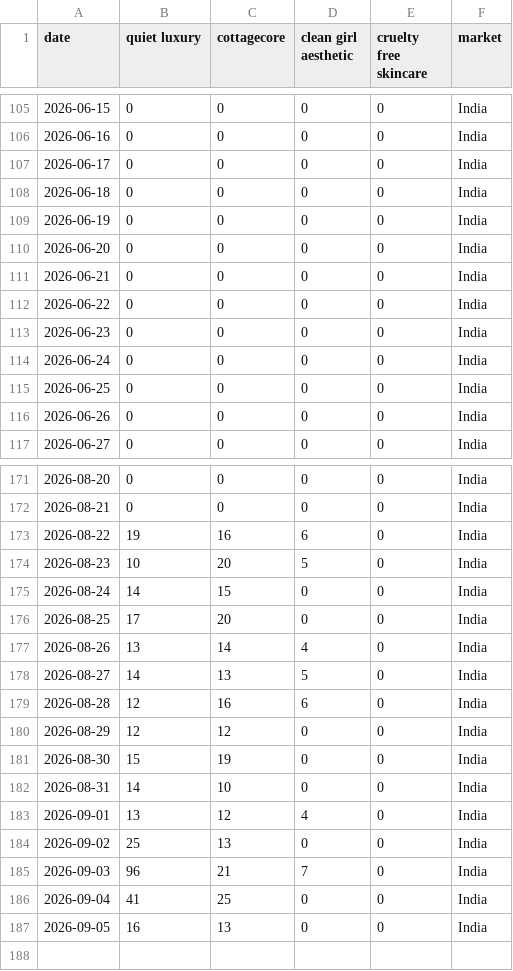
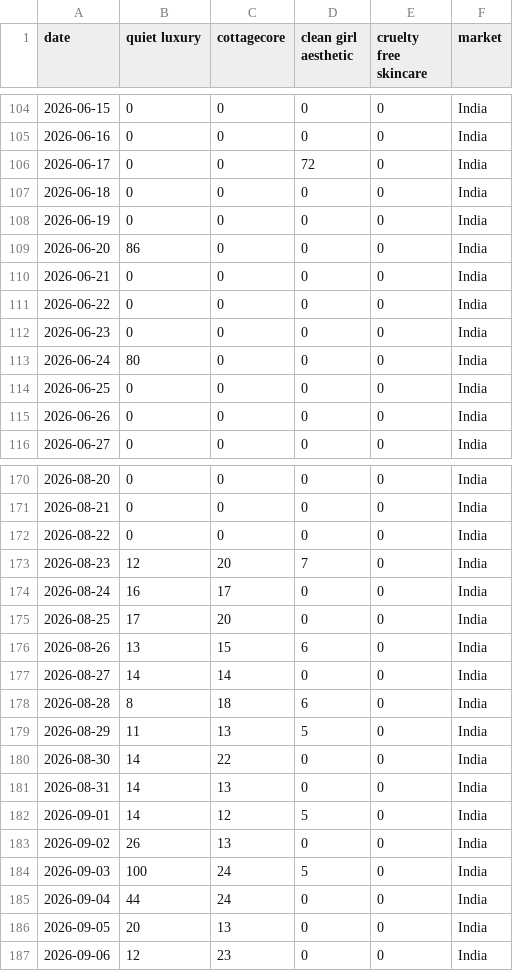
Before and after one commit to KhushiC04/fashion-trend-radar, a CSV file: trend_data_latest.csv, drawn as a sheet; only a part is shown, gaps mark what is left out; the diff covers the shown part only.

```diff
--- a/trend_data_latest.csv
+++ b/trend_data_latest.csv
@@ -106,6 +105,6 @@ date,quiet luxury,cottagecore,clean girl aesthetic,cruelty free skincare,market
 2026-06-16,0,0,0,0,India
-2026-06-17,0,0,0,0,India
+2026-06-17,0,0,72,0,India
 2026-06-18,0,0,0,0,India
 2026-06-19,0,0,0,0,India
-2026-06-20,0,0,0,0,India
+2026-06-20,86,0,0,0,India
 2026-06-21,0,0,0,0,India
@@ -113,3 +112,3 @@ date,quiet luxury,cottagecore,clean girl aesthetic,cruelty free skincare,market
 2026-06-23,0,0,0,0,India
-2026-06-24,0,0,0,0,India
+2026-06-24,80,0,0,0,India
 2026-06-25,0,0,0,0,India
@@ -172,16 +171,17 @@ date,quiet luxury,cottagecore,clean girl aesthetic,cruelty free skincare,market
 2026-08-21,0,0,0,0,India
-2026-08-22,19,16,6,0,India
-2026-08-23,10,20,5,0,India
-2026-08-24,14,15,0,0,India
+2026-08-22,0,0,0,0,India
+2026-08-23,12,20,7,0,India
+2026-08-24,16,17,0,0,India
 2026-08-25,17,20,0,0,India
-2026-08-26,13,14,4,0,India
-2026-08-27,14,13,5,0,India
-2026-08-28,12,16,6,0,India
-2026-08-29,12,12,0,0,India
-2026-08-30,15,19,0,0,India
-2026-08-31,14,10,0,0,India
-2026-09-01,13,12,4,0,India
-2026-09-02,25,13,0,0,India
-2026-09-03,96,21,7,0,India
-2026-09-04,41,25,0,0,India
-2026-09-05,16,13,0,0,India
+2026-08-26,13,15,6,0,India
+2026-08-27,14,14,0,0,India
+2026-08-28,8,18,6,0,India
+2026-08-29,11,13,5,0,India
+2026-08-30,14,22,0,0,India
+2026-08-31,14,13,0,0,India
+2026-09-01,14,12,5,0,India
+2026-09-02,26,13,0,0,India
+2026-09-03,100,24,5,0,India
+2026-09-04,44,24,0,0,India
+2026-09-05,20,13,0,0,India
+2026-09-06,12,23,0,0,India
```
Also changed, not shown: 1 added row, 2 removed rows and 134 edited cells elsewhere in this file.
